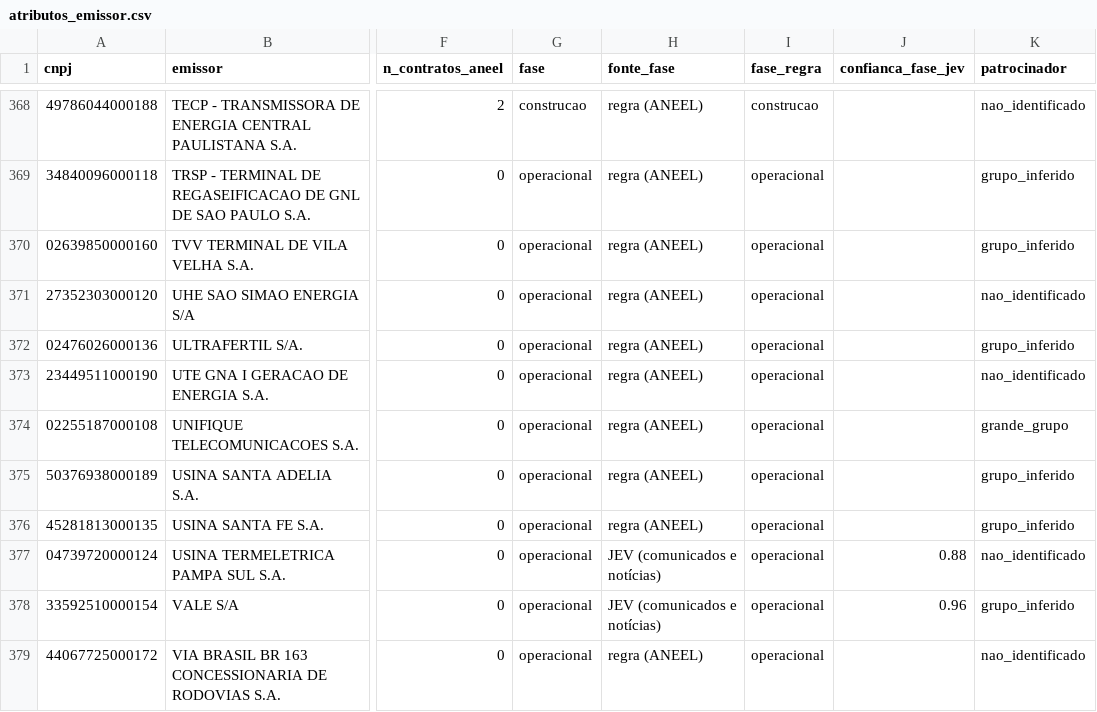
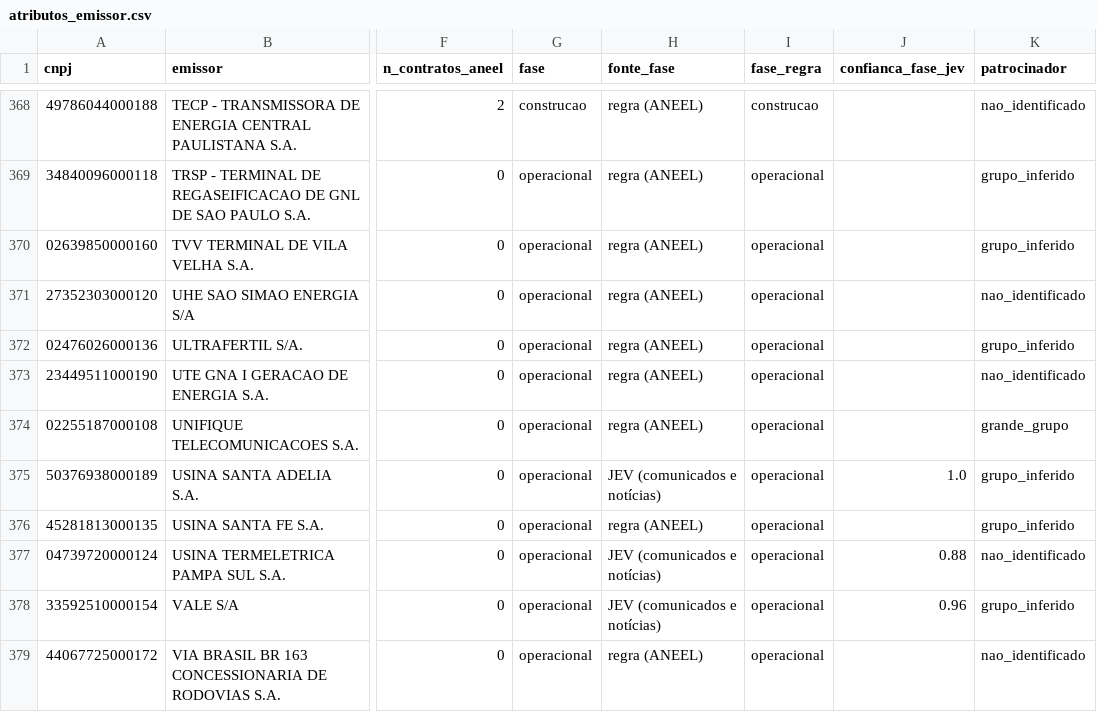
Before and after one commit to alissondpoliveira/grafo-credito, a CSV file: dados/derivados/atributos_emissor.csv, drawn as a sheet; only a part is shown, gaps mark what is left out; the diff names each change by its address in the sheet, - before the commit and + after, or states it on an @@ line.

```diff
--- a/dados/derivados/atributos_emissor.csv
+++ b/dados/derivados/atributos_emissor.csv
-H375 (fonte_fase): regra (ANEEL)
+H375 (fonte_fase): JEV (comunicados e notícias)
-J375 (confianca_fase_jev): (empty)
+J375 (confianca_fase_jev): 1.0
```
Also changed, not shown: dados/derivados/jev/fila_revisao.csv, dados/snd/caracteristicas.csv, 21 other files.
